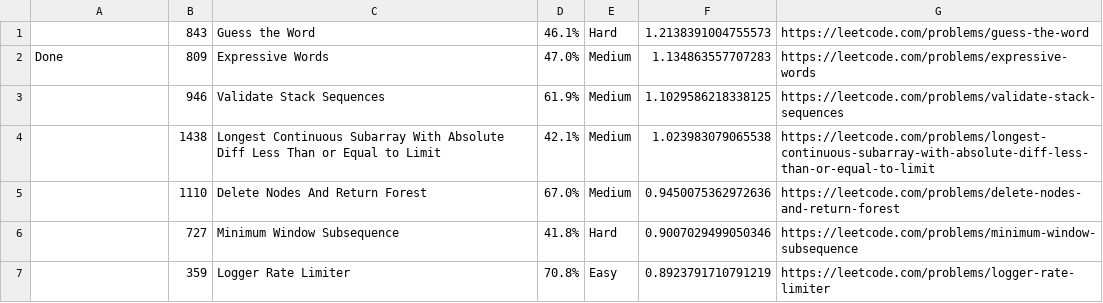
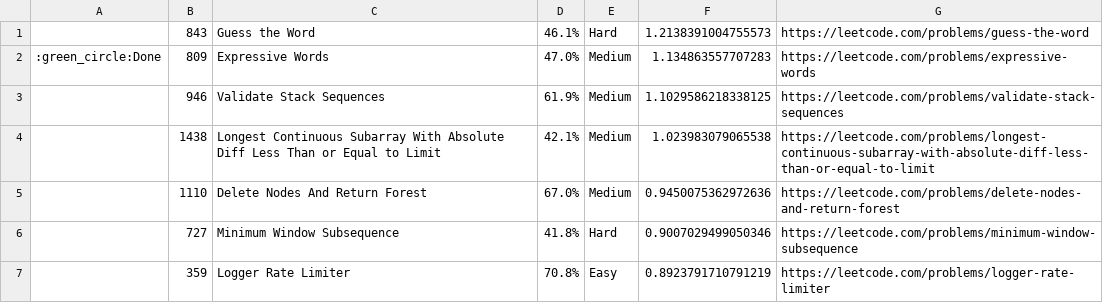
Before and after one commit to yadavsanju/LeetCode-Questions-CompanyWise, a CSV file: google_6months.csv, drawn as a sheet; only a part is shown.

Commit message:
Update google_6months.csv

```diff
--- a/google_6months.csv
+++ b/google_6months.csv
@@ -1,3 +1,3 @@
 , 843,Guess the Word,46.1%,Hard,1.2138391004755573, https://leetcode.com/problems/guess-the-word
-Done, 809,Expressive Words,47.0%,Medium,1.134863557707283, https://leetcode.com/problems/expressive-words
+:green_circle:Done, 809,Expressive Words,47.0%,Medium,1.134863557707283, https://leetcode.com/problems/expressive-words
 ,946,Validate Stack Sequences,61.9%,Medium,1.1029586218338125, https://leetcode.com/problems/validate-stack-sequences
```
